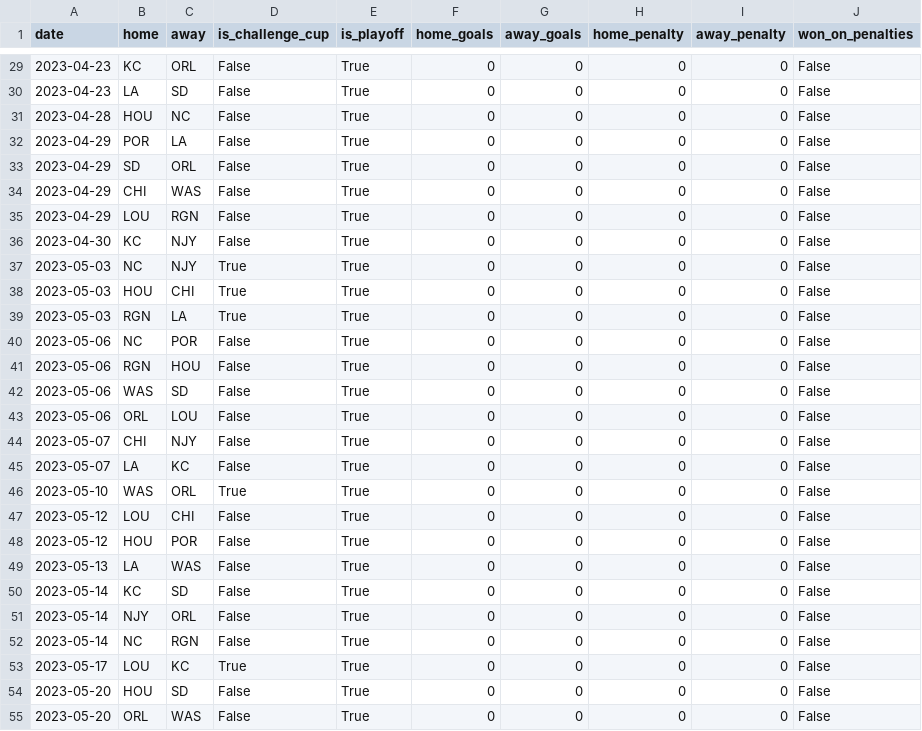
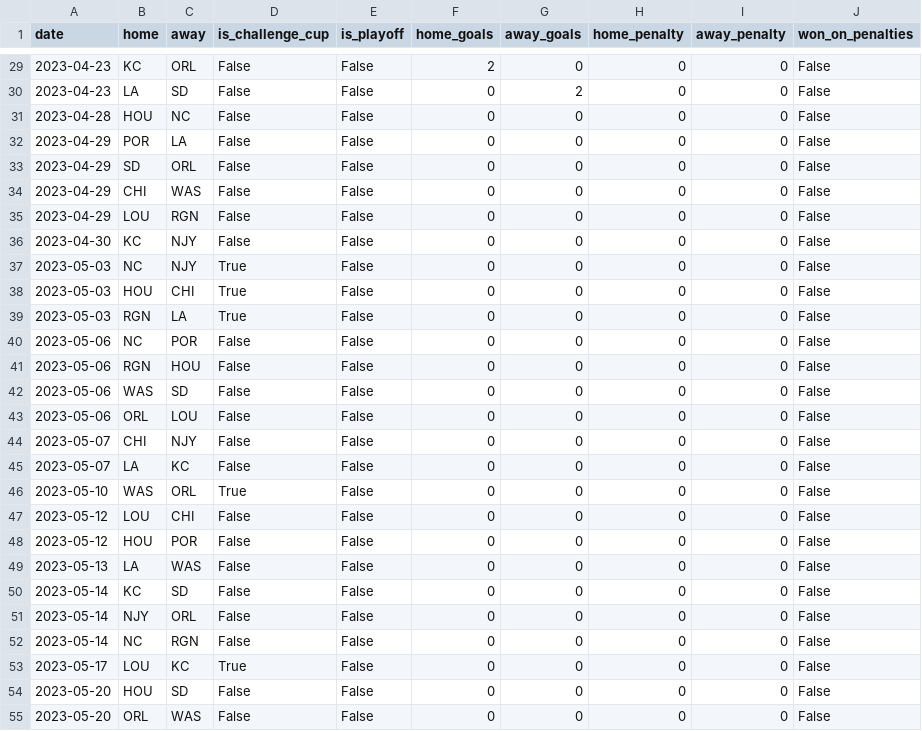
Before and after one commit to agale123/soccer-analytics, a CSV file: season-quilt/data/2023_schedule.csv, drawn as a sheet; only a part is shown, gaps mark what is left out; the diff covers the shown part only.

```diff
--- a/season-quilt/data/2023_schedule.csv
+++ b/season-quilt/data/2023_schedule.csv
@@ -29,27 +29,27 @@ date,home,away,is_challenge_cup,is_playoff,home_goals,away_goals,home_penalty,aw
-2023-04-23,KC,ORL,False,True,0,0,0,0,False
-2023-04-23,LA,SD,False,True,0,0,0,0,False
-2023-04-28,HOU,NC,False,True,0,0,0,0,False
-2023-04-29,POR,LA,False,True,0,0,0,0,False
-2023-04-29,SD,ORL,False,True,0,0,0,0,False
-2023-04-29,CHI,WAS,False,True,0,0,0,0,False
-2023-04-29,LOU,RGN,False,True,0,0,0,0,False
-2023-04-30,KC,NJY,False,True,0,0,0,0,False
-2023-05-03,NC,NJY,True,True,0,0,0,0,False
-2023-05-03,HOU,CHI,True,True,0,0,0,0,False
-2023-05-03,RGN,LA,True,True,0,0,0,0,False
-2023-05-06,NC,POR,False,True,0,0,0,0,False
-2023-05-06,RGN,HOU,False,True,0,0,0,0,False
-2023-05-06,WAS,SD,False,True,0,0,0,0,False
-2023-05-06,ORL,LOU,False,True,0,0,0,0,False
-2023-05-07,CHI,NJY,False,True,0,0,0,0,False
-2023-05-07,LA,KC,False,True,0,0,0,0,False
-2023-05-10,WAS,ORL,True,True,0,0,0,0,False
-2023-05-12,LOU,CHI,False,True,0,0,0,0,False
-2023-05-12,HOU,POR,False,True,0,0,0,0,False
-2023-05-13,LA,WAS,False,True,0,0,0,0,False
-2023-05-14,KC,SD,False,True,0,0,0,0,False
-2023-05-14,NJY,ORL,False,True,0,0,0,0,False
-2023-05-14,NC,RGN,False,True,0,0,0,0,False
-2023-05-17,LOU,KC,True,True,0,0,0,0,False
-2023-05-20,HOU,SD,False,True,0,0,0,0,False
-2023-05-20,ORL,WAS,False,True,0,0,0,0,False
+2023-04-23,KC,ORL,False,False,2,0,0,0,False
+2023-04-23,LA,SD,False,False,0,2,0,0,False
+2023-04-28,HOU,NC,False,False,0,0,0,0,False
+2023-04-29,POR,LA,False,False,0,0,0,0,False
+2023-04-29,SD,ORL,False,False,0,0,0,0,False
+2023-04-29,CHI,WAS,False,False,0,0,0,0,False
+2023-04-29,LOU,RGN,False,False,0,0,0,0,False
+2023-04-30,KC,NJY,False,False,0,0,0,0,False
+2023-05-03,NC,NJY,True,False,0,0,0,0,False
+2023-05-03,HOU,CHI,True,False,0,0,0,0,False
+2023-05-03,RGN,LA,True,False,0,0,0,0,False
+2023-05-06,NC,POR,False,False,0,0,0,0,False
+2023-05-06,RGN,HOU,False,False,0,0,0,0,False
+2023-05-06,WAS,SD,False,False,0,0,0,0,False
+2023-05-06,ORL,LOU,False,False,0,0,0,0,False
+2023-05-07,CHI,NJY,False,False,0,0,0,0,False
+2023-05-07,LA,KC,False,False,0,0,0,0,False
+2023-05-10,WAS,ORL,True,False,0,0,0,0,False
+2023-05-12,LOU,CHI,False,False,0,0,0,0,False
+2023-05-12,HOU,POR,False,False,0,0,0,0,False
+2023-05-13,LA,WAS,False,False,0,0,0,0,False
+2023-05-14,KC,SD,False,False,0,0,0,0,False
+2023-05-14,NJY,ORL,False,False,0,0,0,0,False
+2023-05-14,NC,RGN,False,False,0,0,0,0,False
+2023-05-17,LOU,KC,True,False,0,0,0,0,False
+2023-05-20,HOU,SD,False,False,0,0,0,0,False
+2023-05-20,ORL,WAS,False,False,0,0,0,0,False
```
Also changed, not shown: 151 edited cells elsewhere in this file, 2 other files.
